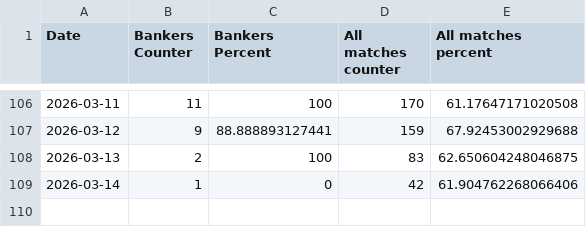
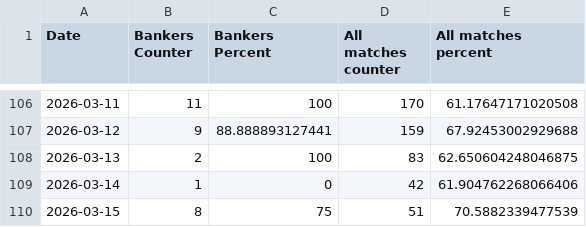
Before and after one commit to Dani-Ionescu/tennispredictions-ai-data, a CSV file: progress.csv, drawn as a sheet; only a part is shown, gaps mark what is left out; the diff names each change by its address in the sheet, - before the commit and + after, or states it on an @@ line.

```diff
--- a/progress.csv
+++ b/progress.csv
+row 110: 2026-03-15 | 8 | 75 | 51 | 70.5882339477539
```
Also changed, not shown: 1 other file.
